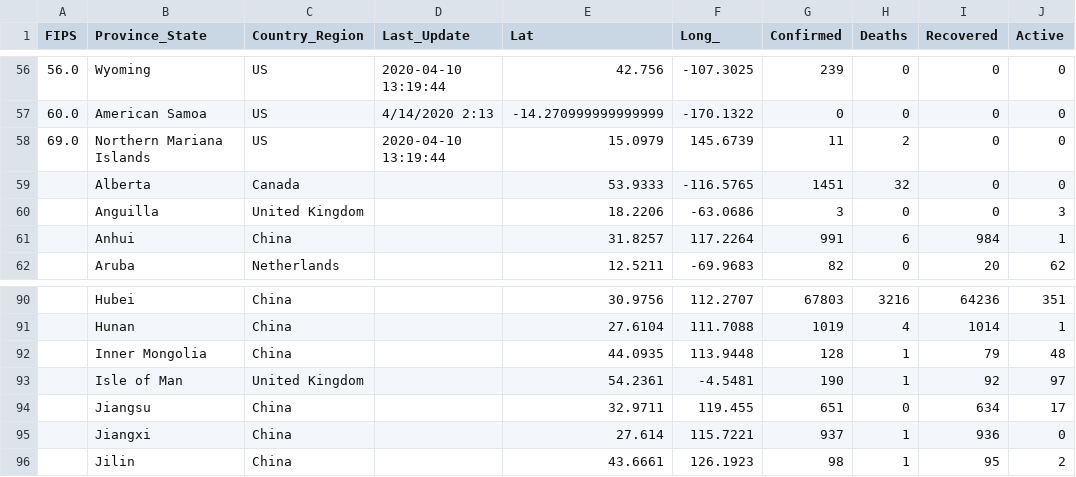
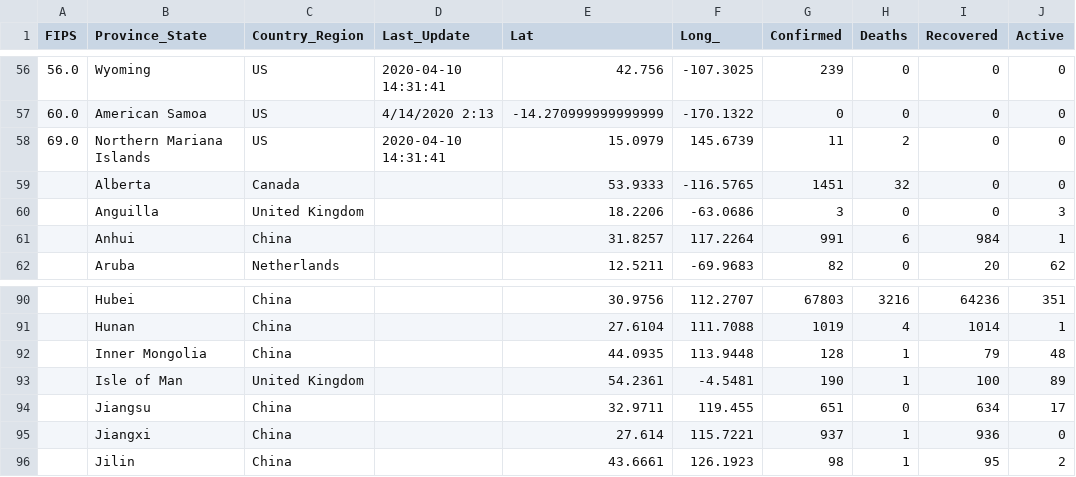
Before and after one commit to pablisco/virustrend, a CSV file: cache/cases_state.csv, drawn as a sheet; only a part is shown, gaps mark what is left out; the diff covers the shown part only.

```diff
--- a/cache/cases_state.csv
+++ b/cache/cases_state.csv
@@ -56,4 +56,4 @@ FIPS,Province_State,Country_Region,Last_Update,Lat,Long_,Confirmed,Deaths,Recove
-56.0,Wyoming,US,2020-04-10 13:19:44,42.756,-107.3025,239,0,0,0
+56.0,Wyoming,US,2020-04-10 14:31:41,42.756,-107.3025,239,0,0,0
 60.0,American Samoa,US,4/14/2020 2:13,-14.270999999999999,-170.1322,0,0,0,0
-69.0,Northern Mariana Islands,US,2020-04-10 13:19:44,15.0979,145.6739,11,2,0,0
+69.0,Northern Mariana Islands,US,2020-04-10 14:31:41,15.0979,145.6739,11,2,0,0
 ,Alberta,Canada,,53.9333,-116.5765,1451,32,0,0
@@ -92,3 +92,3 @@ FIPS,Province_State,Country_Region,Last_Update,Lat,Long_,Confirmed,Deaths,Recove
 ,Inner Mongolia,China,,44.0935,113.9448,128,1,79,48
-,Isle of Man,United Kingdom,,54.2361,-4.5481,190,1,92,97
+,Isle of Man,United Kingdom,,54.2361,-4.5481,190,1,100,89
 ,Jiangsu,China,,32.9711,119.455,651,0,634,17
```
Also changed, not shown: 57 edited cells elsewhere in this file, cache/cases.csv, cache/cases_country.csv, 30 other files.
